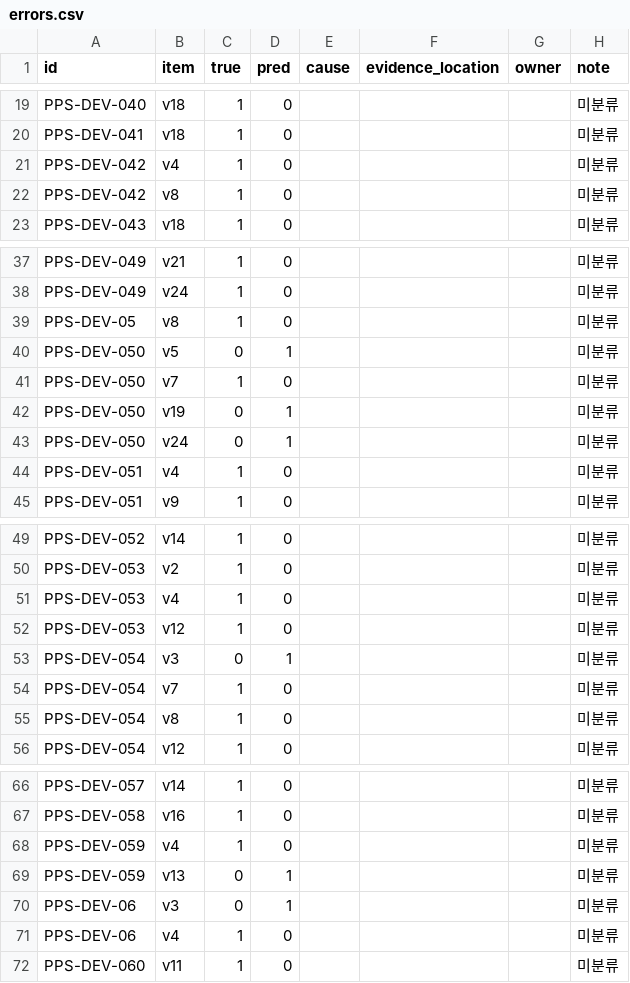
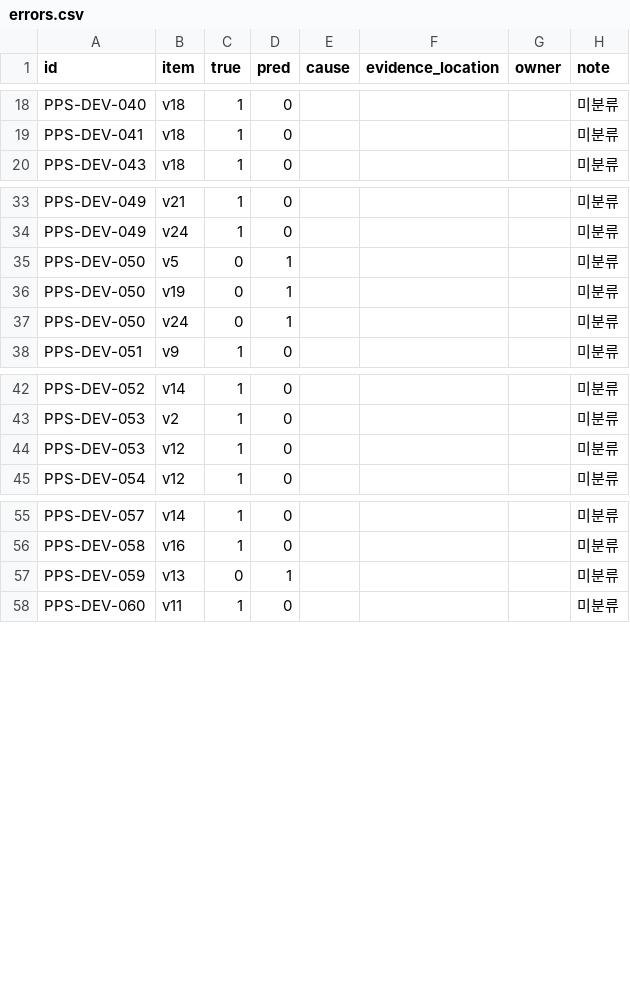
Before and after one commit to LittleBitAI/ai-nara-shop, a CSV file: reports/team-b/b5-port-score/errors.csv, drawn as a sheet; only a part is shown, gaps mark what is left out; the diff covers the shown part only; the diff names each change by its address in the sheet, - before the commit and + after, or states it on an @@ line.

```diff
--- a/reports/team-b/b5-port-score/errors.csv
+++ b/reports/team-b/b5-port-score/errors.csv
-row 21: PPS-DEV-042 | v4 | 1 | 0 |  |  |  | 미분류
-row 22: PPS-DEV-042 | v8 | 1 | 0 |  |  |  | 미분류
-row 39: PPS-DEV-05 | v8 | 1 | 0 |  |  |  | 미분류
-row 41: PPS-DEV-050 | v7 | 1 | 0 |  |  |  | 미분류
-row 44: PPS-DEV-051 | v4 | 1 | 0 |  |  |  | 미분류
-row 51: PPS-DEV-053 | v4 | 1 | 0 |  |  |  | 미분류
-row 53: PPS-DEV-054 | v3 | 0 | 1 |  |  |  | 미분류
-row 54: PPS-DEV-054 | v7 | 1 | 0 |  |  |  | 미분류
-row 55: PPS-DEV-054 | v8 | 1 | 0 |  |  |  | 미분류
-row 68: PPS-DEV-059 | v4 | 1 | 0 |  |  |  | 미분류
-row 70: PPS-DEV-06 | v3 | 0 | 1 |  |  |  | 미분류
-row 71: PPS-DEV-06 | v4 | 1 | 0 |  |  |  | 미분류
```
Also changed, not shown: 12 removed rows elsewhere in this file, 7 other files.
